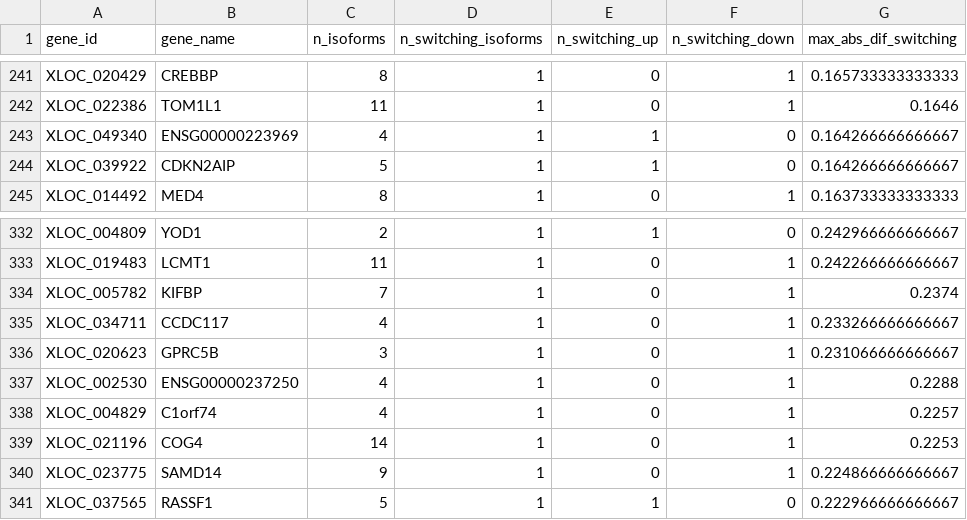
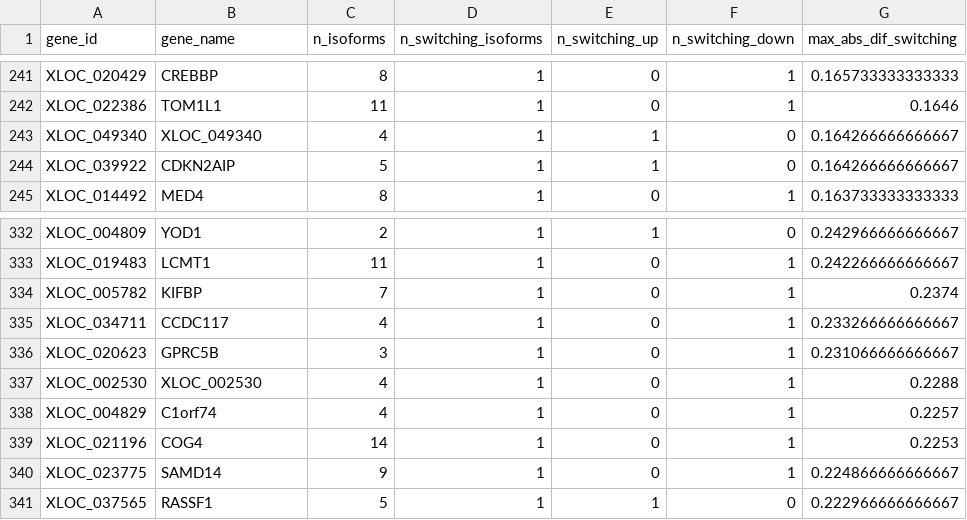
Before and after one commit to samkatzphd/isoform-switching-tlr4, a CSV file: results/tables/top_switching_genes_HT_combined.csv, drawn as a sheet; only a part is shown, gaps mark what is left out; the diff names each change by its address in the sheet, - before the commit and + after, or states it on an @@ line.

```diff
--- a/results/tables/top_switching_genes_HT_combined.csv
+++ b/results/tables/top_switching_genes_HT_combined.csv
-B243 (gene_name): ENSG00000223969
+B243 (gene_name): XLOC_049340
-B337 (gene_name): ENSG00000237250
+B337 (gene_name): XLOC_002530
```
Also changed, not shown: results/tables/switching_genes_T_UT_all.csv, results/tables/switching_genes_U_UT_all.csv, 41 other files.
